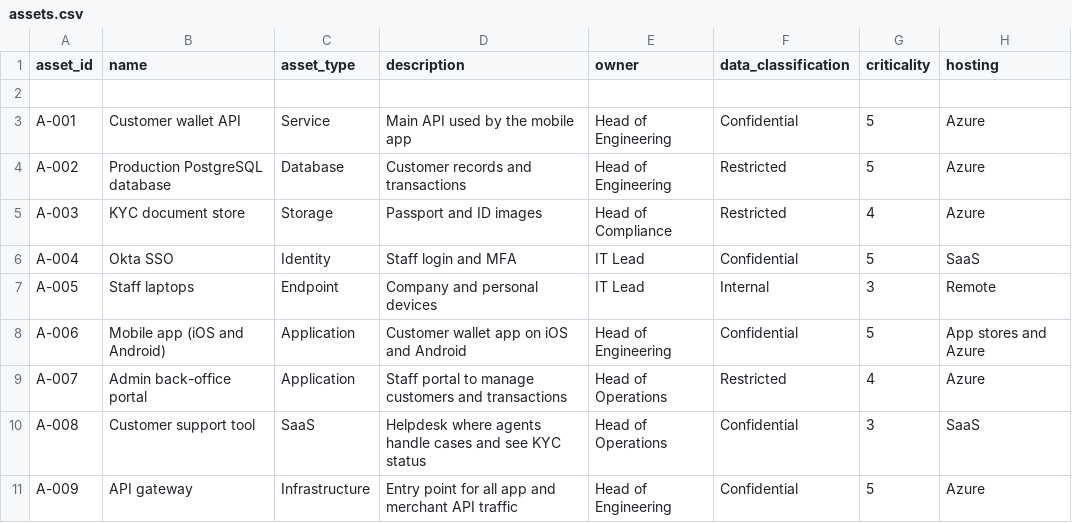
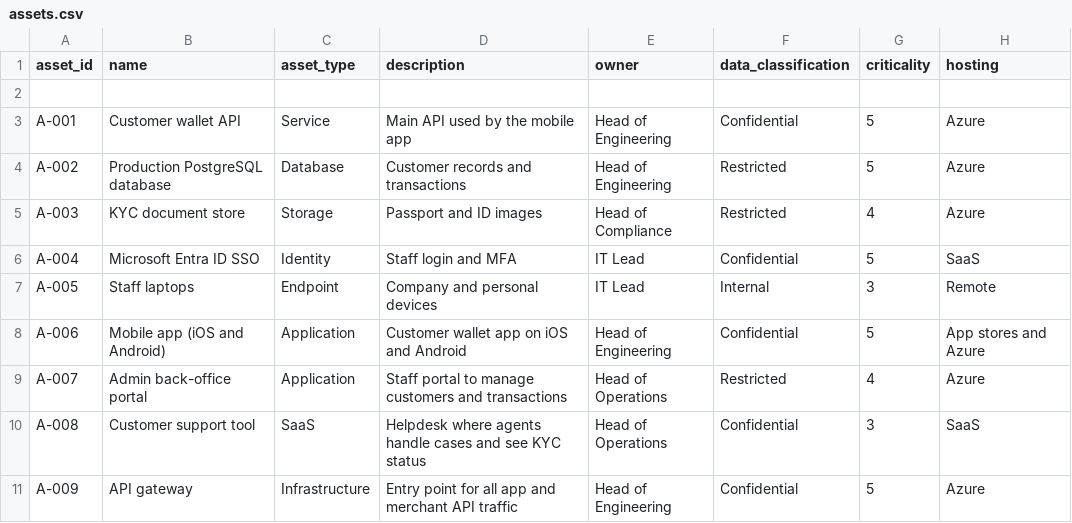
Before and after one commit to Rithwik23M/harbourpay-security-risk-assessment, a CSV file: data/assets.csv, drawn as a sheet; only a part is shown.

Commit message:
Update Okta SSO to Microsoft Entra ID SSO

```diff
--- a/data/assets.csv
+++ b/data/assets.csv
@@ -5,3 +5,3 @@ A-002,Production PostgreSQL database,Database,Customer records and transactions,
 A-003,KYC document store,Storage,Passport and ID images,Head of Compliance,Restricted,4,Azure
-A-004,Okta SSO,Identity,Staff login and MFA,IT Lead,Confidential,5,SaaS
+A-004,Microsoft Entra ID SSO,Identity,Staff login and MFA,IT Lead,Confidential,5,SaaS
 A-005,Staff laptops,Endpoint,Company and personal devices,IT Lead,Internal,3,Remote
```
